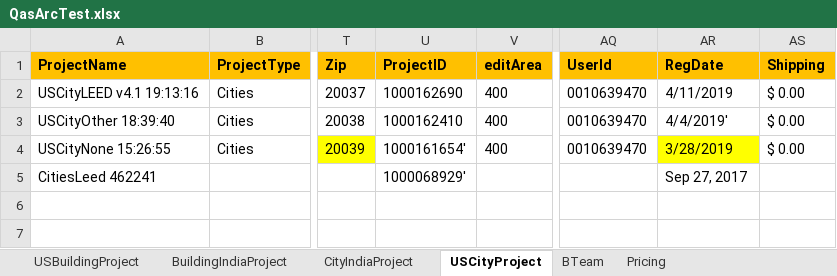
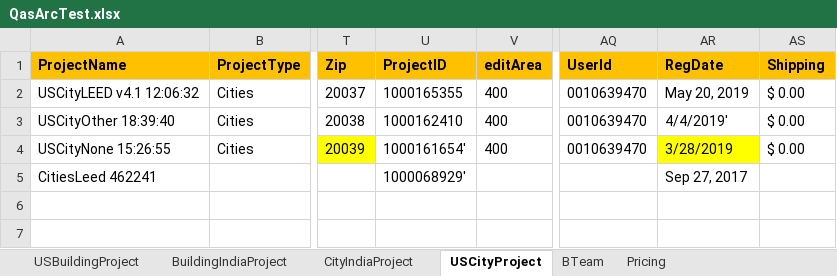
Before and after one commit to saurav1501/AutomationArc, an Excel workbook: AutomationArc/ARCDataTemplete/QasArcTest.xlsx, sheet USCityProject, drawn as a sheet; only a part is shown, gaps mark what is left out; values as stored, in another font and other column widths than the file's, no borders; the diff names each change by its address in the sheet, - before the commit and + after, or states it on an @@ line.

```diff
--- a/AutomationArc/ARCDataTemplete/QasArcTest.xlsx (sheet USCityProject)
+++ b/AutomationArc/ARCDataTemplete/QasArcTest.xlsx (sheet USCityProject)
-A2 (ProjectName): USCityLEED v4.1 19:13:16
+A2 (ProjectName): USCityLEED v4.1 12:06:32
-U2 (ProjectID): 1000162690
+U2 (ProjectID): 1000165355
-AR2 (RegDate): 4/11/2019
+AR2 (RegDate): May 20, 2019
```
Also changed, not shown: 9 other files.
